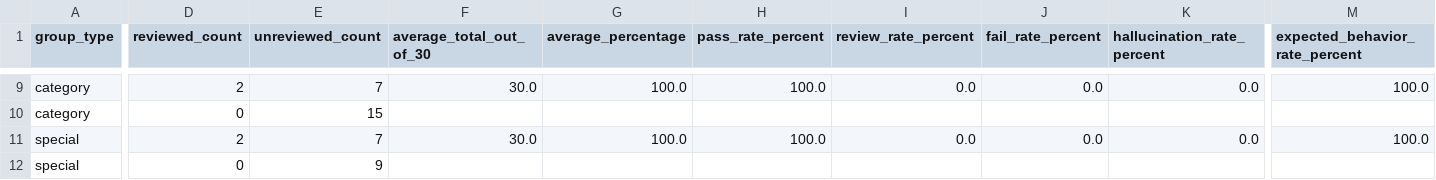
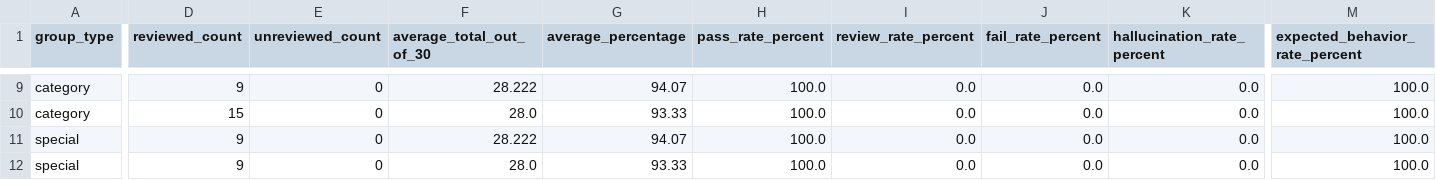
Before and after one commit to shaba40/siyana-ai, a CSV file: evaluation/domain/full-reports/score-summary.csv, drawn as a sheet; only a part is shown, gaps mark what is left out; the diff covers the shown part only; the diff names each change by its address in the sheet, - before the commit and + after, or states it on an @@ line.

```diff
--- a/evaluation/domain/full-reports/score-summary.csv
+++ b/evaluation/domain/full-reports/score-summary.csv
-D9 (reviewed_count): 2
+D9 (reviewed_count): 9
-E9 (unreviewed_count): 7
+E9 (unreviewed_count): 0
-F9 (average_total_out_of_30): 30.0
+F9 (average_total_out_of_30): 28.222
-G9 (average_percentage): 100.0
+G9 (average_percentage): 94.07
-D10 (reviewed_count): 0
+D10 (reviewed_count): 15
-E10 (unreviewed_count): 15
+E10 (unreviewed_count): 0
-F10 (average_total_out_of_30): (empty)
+F10 (average_total_out_of_30): 28.0
-G10 (average_percentage): (empty)
+G10 (average_percentage): 93.33
-H10 (pass_rate_percent): (empty)
+H10 (pass_rate_percent): 100.0
-I10 (review_rate_percent): (empty)
+I10 (review_rate_percent): 0.0
-J10 (fail_rate_percent): (empty)
+J10 (fail_rate_percent): 0.0
-K10 (hallucination_rate_percent): (empty)
+K10 (hallucination_rate_percent): 0.0
-M10 (expected_behavior_rate_percent): (empty)
+M10 (expected_behavior_rate_percent): 100.0
-D11 (reviewed_count): 2
+D11 (reviewed_count): 9
-E11 (unreviewed_count): 7
+E11 (unreviewed_count): 0
-F11 (average_total_out_of_30): 30.0
+F11 (average_total_out_of_30): 28.222
-G11 (average_percentage): 100.0
+G11 (average_percentage): 94.07
-D12 (reviewed_count): 0
+D12 (reviewed_count): 9
-E12 (unreviewed_count): 9
+E12 (unreviewed_count): 0
-F12 (average_total_out_of_30): (empty)
+F12 (average_total_out_of_30): 28.0
-G12 (average_percentage): (empty)
+G12 (average_percentage): 93.33
-H12 (pass_rate_percent): (empty)
+H12 (pass_rate_percent): 100.0
-I12 (review_rate_percent): (empty)
+I12 (review_rate_percent): 0.0
-J12 (fail_rate_percent): (empty)
+J12 (fail_rate_percent): 0.0
-K12 (hallucination_rate_percent): (empty)
+K12 (hallucination_rate_percent): 0.0
-M12 (expected_behavior_rate_percent): (empty)
+M12 (expected_behavior_rate_percent): 100.0
```
Also changed, not shown: 53 edited cells elsewhere in this file, evaluation/domain/full-reports/score-details.csv, 3 other files.
